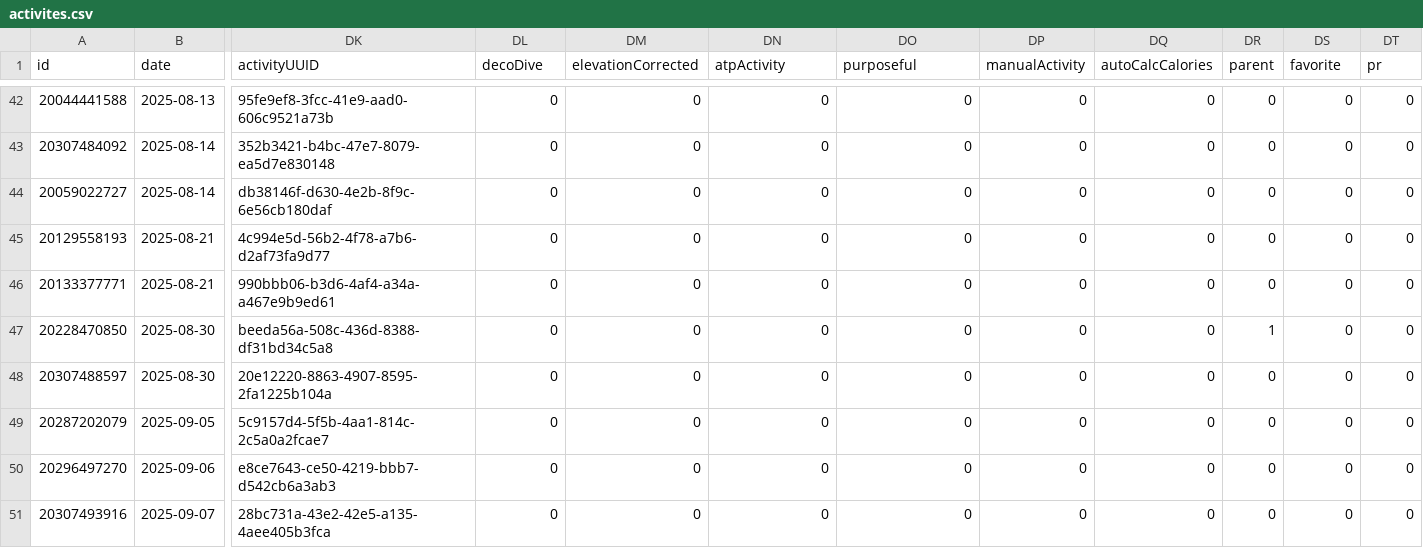
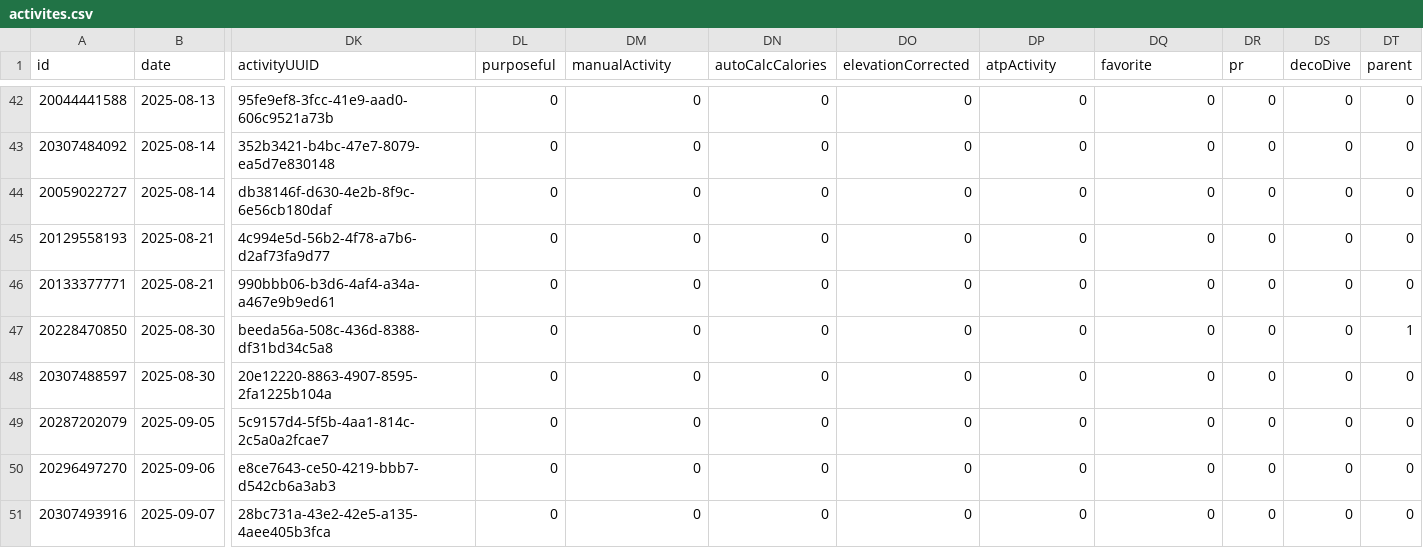
Before and after one commit to nicolasmahut-ui/garmin-data-frere, a CSV file: activites.csv, drawn as a sheet; only a part is shown, gaps mark what is left out; the diff covers the shown part only; the diff names each change by its address in the sheet, - before the commit and + after, or states it on an @@ line.

Commit message:
activites 2026-08-10 12:00

```diff
--- a/activites.csv
+++ b/activites.csv
-DL1: decoDive
+DL1: purposeful
-DM1: elevationCorrected
+DM1: manualActivity
-DN1: atpActivity
+DN1: autoCalcCalories
-DO1: purposeful
+DO1: elevationCorrected
-DP1: manualActivity
+DP1: atpActivity
-DQ1: autoCalcCalories
+DQ1: favorite
-DR1: parent
+DR1: pr
-DS1: favorite
+DS1: decoDive
-DT1: pr
+DT1: parent
-DR47 (pr): 1
+DR47 (pr): 0
-DT47 (parent): 0
+DT47 (parent): 1
```
Also changed, not shown: 1 added row and 22 edited cells elsewhere in this file.
